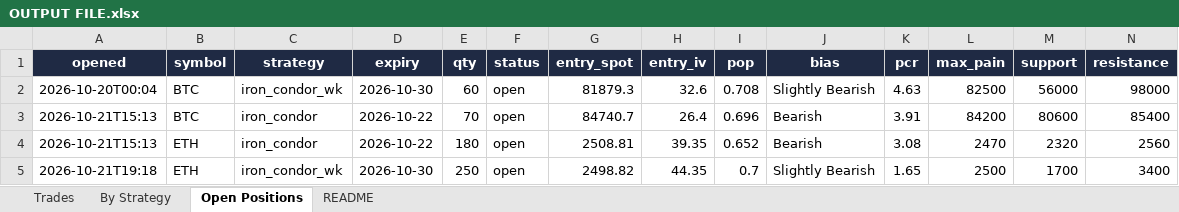
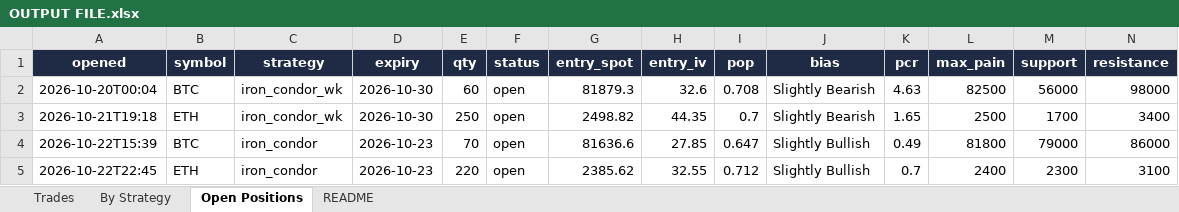
Before and after one commit to Ayushtambi2011/deltahedge-bot, an Excel workbook: OUTPUT FILE.xlsx, sheet Open Positions, drawn as a sheet; only a part is shown; values as stored, in another font and other column widths than the file's, no borders; removed rows and columns are numbered as before the commit, all else as after; rows hold the shown columns only; the diff names each change by its address in the sheet, - before the commit and + after, or states it on an @@ line.

```diff
--- a/OUTPUT FILE.xlsx (sheet Open Positions)
+++ b/OUTPUT FILE.xlsx (sheet Open Positions)
-row 3: 2026-10-21T15:13 | BTC | iron_condor | 2026-10-22 | 70 | open | 84740.7 | 26.4 | 0.696 | Bearish | 3.91 | 84200 | 80600 | 85400
-row 4: 2026-10-21T15:13 | ETH | iron_condor | 2026-10-22 | 180 | open | 2508.81 | 39.35 | 0.652 | Bearish | 3.08 | 2470 | 2320 | 2560
+row 4: 2026-10-22T15:39 | BTC | iron_condor | 2026-10-23 | 70 | open | 81636.6 | 27.85 | 0.647 | Slightly Bullish | 0.49 | 81800 | 79000 | 86000
+row 5: 2026-10-22T22:45 | ETH | iron_condor | 2026-10-23 | 220 | open | 2385.62 | 32.55 | 0.712 | Slightly Bullish | 0.7 | 2400 | 2300 | 3100
```
Also changed, not shown: sheet Trades, sheet By Strategy, sheet README, 1 other file.
